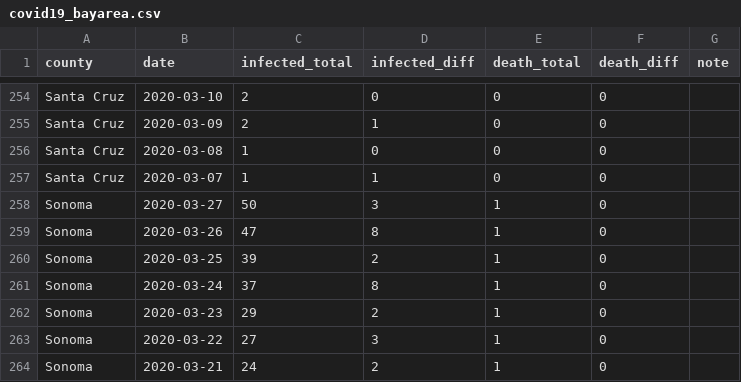
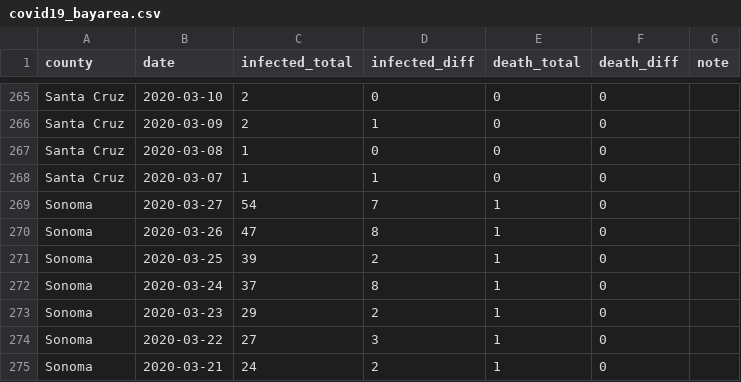
Before and after one commit to jackjlee/covid19_bayarea, a CSV file: covid19_bayarea.csv, drawn as a sheet; only a part is shown, gaps mark what is left out; the diff covers the shown part only.

```diff
--- a/covid19_bayarea.csv
+++ b/covid19_bayarea.csv
@@ -260,3 +271,3 @@ Santa Cruz,2020-03-08,1,0,0,0,
 Santa Cruz,2020-03-07,1,1,0,0,
-Sonoma,2020-03-27,50,3,1,0,
+Sonoma,2020-03-27,54,7,1,0,
 Sonoma,2020-03-26,47,8,1,0,
```
Also changed, not shown: 11 added rows elsewhere in this file, 1 other file.
